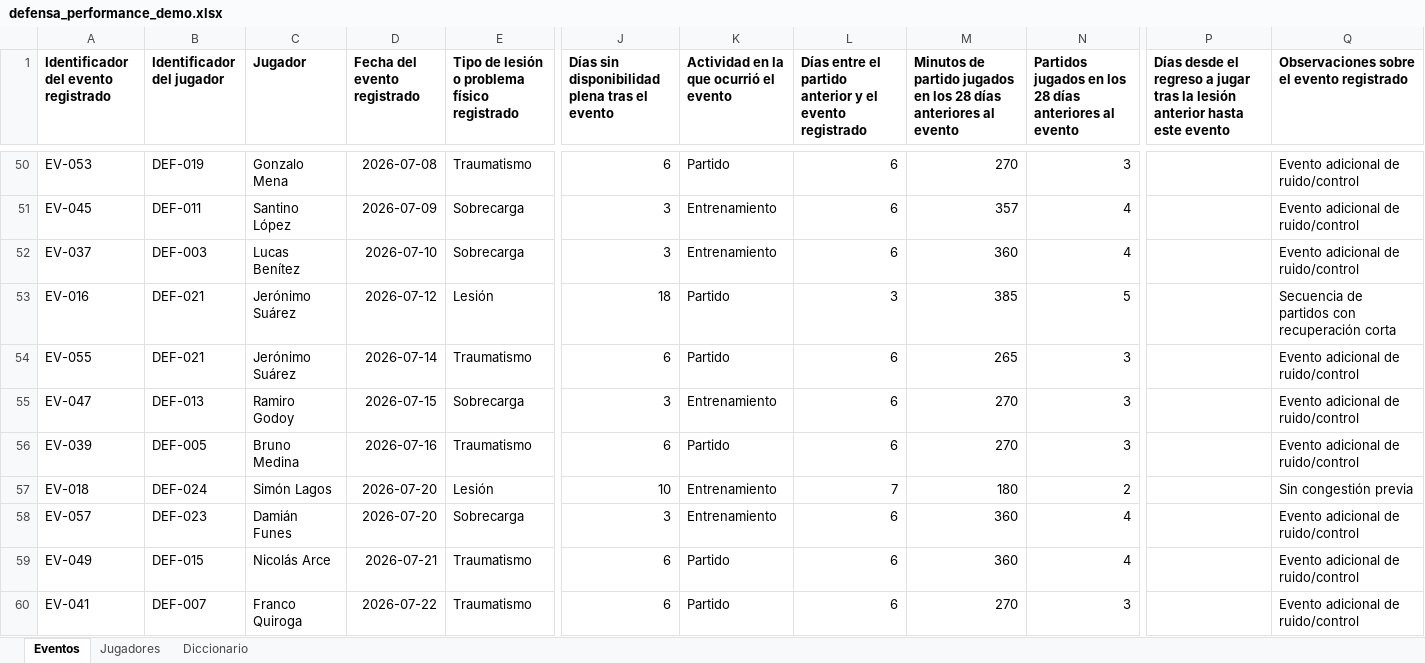
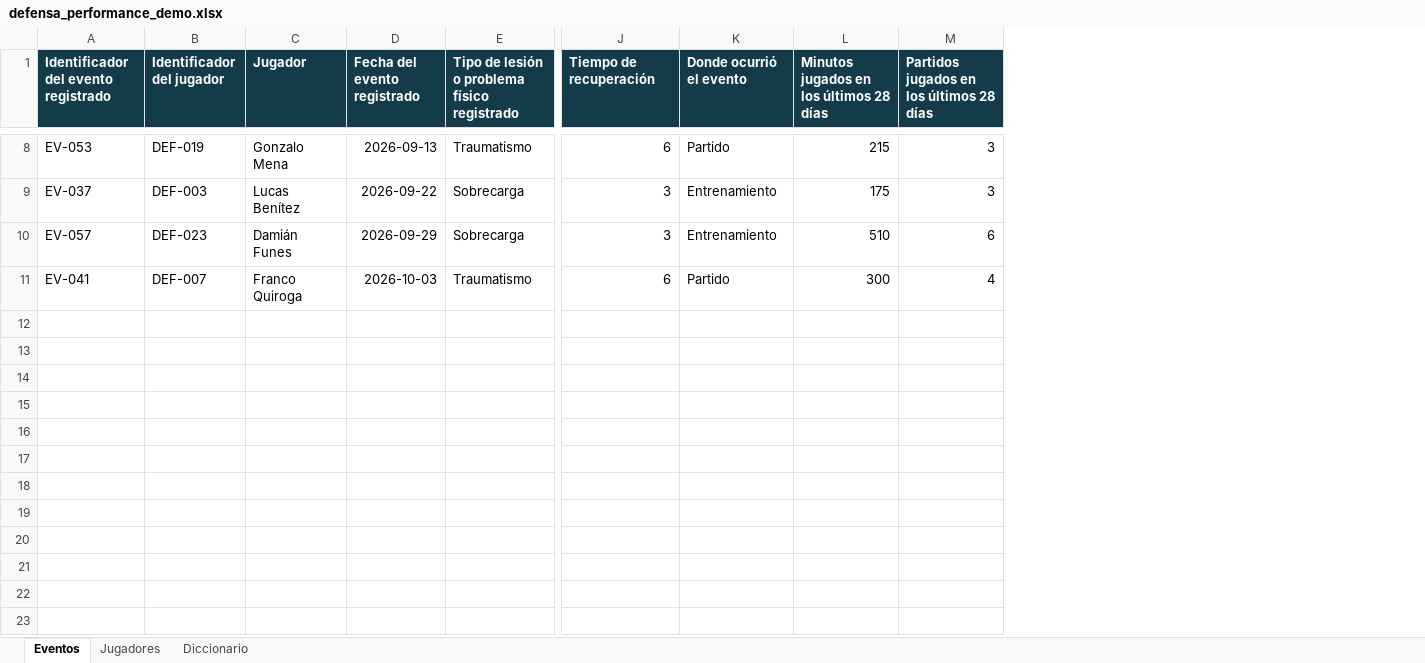
Before and after one commit to facuortiz5/DyJ-performance-ai, an Excel workbook: data/defensa_performance_demo.xlsx, sheet Eventos, drawn as a sheet; only a part is shown, gaps mark what is left out; values as stored, in another font and other column widths than the file's, no borders; removed rows and columns are numbered as before the commit, all else as after; rows hold the shown columns only; the diff covers the shown part only; the diff names each change by its address in the sheet, - before the commit and + after, or states it on an @@ line.

```diff
--- a/data/defensa_performance_demo.xlsx (sheet Eventos)
+++ b/data/defensa_performance_demo.xlsx (sheet Eventos)
-column L, row 1: Días entre el partido anterior y el evento registrado; row 50: 6; row 52: 6; row 58: 6; row 60: 6
-column M, row 1: Minutos de partido jugados en los 28 días anteriores al evento; row 50: 270; row 52: 360; row 58: 360; row 60: 270
-column N, row 1: Partidos jugados en los 28 días anteriores al evento; row 50: 3; row 52: 4; row 58: 4; row 60: 3
+column L, row 1: Minutos jugados en los últimos 28 días; rows 8-11: 215 | 175 | 510 | 300
+column M, row 1: Partidos jugados en los últimos 28 días; rows 8-11: 3 | 3 | 6 | 4
-column P, row 1: Días desde el regreso a jugar tras la lesión anterior hasta este evento
-column Q, row 1: Observaciones sobre el evento registrado; row 50: Evento adicional de ruido/control; row 52: Evento adicional de ruido/control; row 58: Evento adicional de ruido/control; row 60: Evento adicional de ruido/control
@@ A1:K1 fill: none → #143B4A, text colour: black → #FFFFFF @@
-J1: Días sin disponibilidad plena tras el evento
+J1: Tiempo de recuperación
-K1: Actividad en la que ocurrió el evento
+K1: Donde ocurrió el evento
-D8 (Fecha del evento registrado): 2026-07-08
+D8 (Fecha del evento registrado): 2026-09-13
-row 51: EV-045 | DEF-011 | Santino López | 2026-07-09 | Sobrecarga | 3 | Entrenamiento | 6 | 357 | 4 |  | Evento adicional de ruido/control
-D9 (Fecha del evento registrado): 2026-07-10
+D9 (Fecha del evento registrado): 2026-09-22
-row 53: EV-016 | DEF-021 | Jerónimo Suárez | 2026-07-12 | Lesión | 18 | Partido | 3 | 385 | 5 |  | Secuencia de partidos con recuperación corta
-row 54: EV-055 | DEF-021 | Jerónimo Suárez | 2026-07-14 | Traumatismo | 6 | Partido | 6 | 265 | 3 |  | Evento adicional de ruido/control
-row 55: EV-047 | DEF-013 | Ramiro Godoy | 2026-07-15 | Sobrecarga | 3 | Entrenamiento | 6 | 270 | 3 |  | Evento adicional de ruido/control
-row 56: EV-039 | DEF-005 | Bruno Medina | 2026-07-16 | Traumatismo | 6 | Partido | 6 | 270 | 3 |  | Evento adicional de ruido/control
-row 57: EV-018 | DEF-024 | Simón Lagos | 2026-07-20 | Lesión | 10 | Entrenamiento | 7 | 180 | 2 |  | Sin congestión previa
-D10 (Fecha del evento registrado): 2026-07-20
+D10 (Fecha del evento registrado): 2026-09-29
-row 59: EV-049 | DEF-015 | Nicolás Arce | 2026-07-21 | Traumatismo | 6 | Partido | 6 | 360 | 4 |  | Evento adicional de ruido/control
-D11 (Fecha del evento registrado): 2026-07-22
+D11 (Fecha del evento registrado): 2026-10-03
```
Also changed, not shown: 42 removed rows, 6 edited cells and cell formats elsewhere in this sheet, sheet Diccionario, sheet Jugadores, 2 other files.
